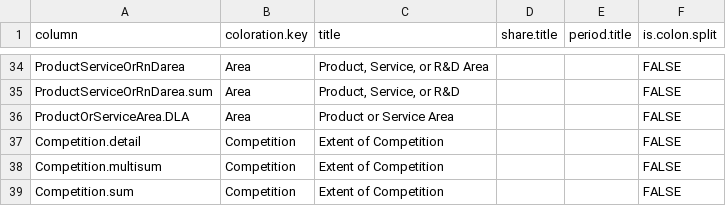
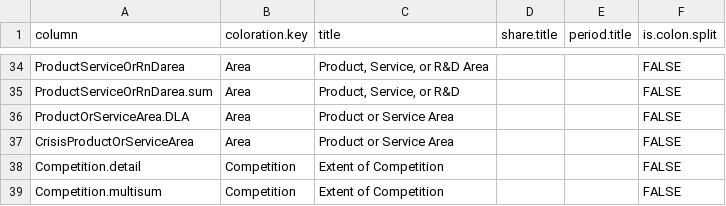
Before and after one commit to CSISdefense/Lookup-Tables, a CSV file: style/Lookup_Column_Key.csv, drawn as a sheet; only a part is shown, gaps mark what is left out; the shorter side is filled out with more unchanged rows.

```diff
--- a/style/Lookup_Column_Key.csv
+++ b/style/Lookup_Column_Key.csv
@@ -36,2 +36,3 @@ ProductServiceOrRnDarea.sum,Area,"Product, Service, or R&D",,,FALSE
 ProductOrServiceArea.DLA,Area,Product or Service Area,,,FALSE
+CrisisProductOrServiceArea,Area,Product or Service Area,,,FALSE
 Competition.detail,Competition,Extent of Competition,,,FALSE
```
Also changed, not shown: 1 other file.
